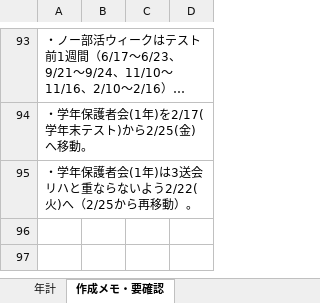
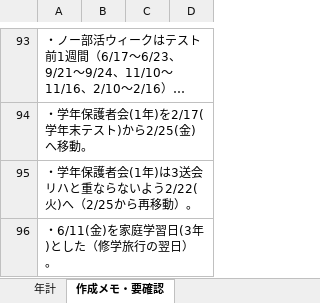
Before and after one commit to nanosa730/update, an Excel workbook: 令和9年度_年間計画（案）.xlsx, sheet 作成メモ・要確認, drawn as a sheet; only a part is shown, gaps mark what is left out; long unchanged cells end in …; values as stored, in another font and other column widths than the file's, no borders; the diff names each change by its address in the sheet, - before the commit and + after, or states it on an @@ line.

```diff
--- a/令和9年度_年間計画（案）.xlsx (sheet 作成メモ・要確認)
+++ b/令和9年度_年間計画（案）.xlsx (sheet 作成メモ・要確認)
+row 96: ・6/11(金)を家庭学習日(3年)とした（修学旅行の翌日）。
```
Also changed, not shown: sheet 年計, 2 other files.
